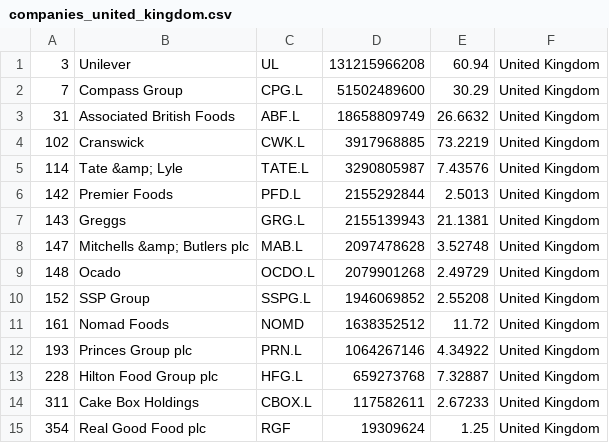
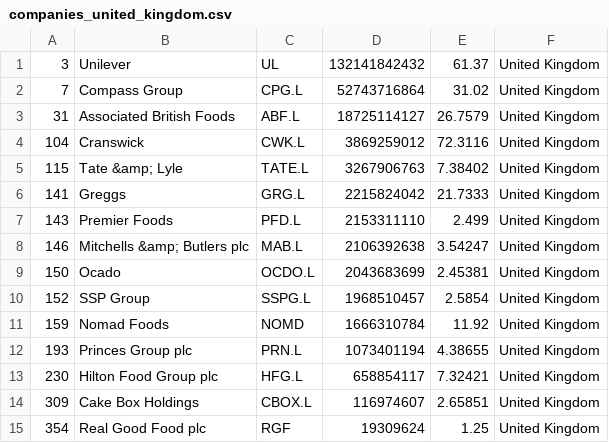
Before and after one commit to andaribu/merida-june-6-2024, a CSV file: companies_united_kingdom.csv, drawn as a sheet.

```diff
--- a/companies_united_kingdom.csv
+++ b/companies_united_kingdom.csv
@@ -1,15 +1,15 @@
-"3","Unilever","UL","131215966208","60.94","United Kingdom"
-"7","Compass Group","CPG.L","51502489600","30.29","United Kingdom"
-"31","Associated British Foods","ABF.L","18658809749","26.6632","United Kingdom"
-"102","Cranswick","CWK.L","3917968885","73.2219","United Kingdom"
-"114","Tate &amp; Lyle","TATE.L","3290805987","7.43576","United Kingdom"
-"142","Premier Foods","PFD.L","2155292844","2.5013","United Kingdom"
-"143","Greggs","GRG.L","2155139943","21.1381","United Kingdom"
-"147","Mitchells &amp; Butlers plc","MAB.L","2097478628","3.52748","United Kingdom"
-"148","Ocado","OCDO.L","2079901268","2.49729","United Kingdom"
-"152","SSP Group","SSPG.L","1946069852","2.55208","United Kingdom"
-"161","Nomad Foods","NOMD","1638352512","11.72","United Kingdom"
-"193","Princes Group plc","PRN.L","1064267146","4.34922","United Kingdom"
-"228","Hilton Food Group plc","HFG.L","659273768","7.32887","United Kingdom"
-"311","Cake Box Holdings","CBOX.L","117582611","2.67233","United Kingdom"
+"3","Unilever","UL","132141842432","61.37","United Kingdom"
+"7","Compass Group","CPG.L","52743716864","31.02","United Kingdom"
+"31","Associated British Foods","ABF.L","18725114127","26.7579","United Kingdom"
+"104","Cranswick","CWK.L","3869259012","72.3116","United Kingdom"
+"115","Tate &amp; Lyle","TATE.L","3267906763","7.38402","United Kingdom"
+"141","Greggs","GRG.L","2215824042","21.7333","United Kingdom"
+"143","Premier Foods","PFD.L","2153311110","2.499","United Kingdom"
+"146","Mitchells &amp; Butlers plc","MAB.L","2106392638","3.54247","United Kingdom"
+"150","Ocado","OCDO.L","2043683699","2.45381","United Kingdom"
+"152","SSP Group","SSPG.L","1968510457","2.5854","United Kingdom"
+"159","Nomad Foods","NOMD","1666310784","11.92","United Kingdom"
+"193","Princes Group plc","PRN.L","1073401194","4.38655","United Kingdom"
+"230","Hilton Food Group plc","HFG.L","658854117","7.32421","United Kingdom"
+"309","Cake Box Holdings","CBOX.L","116974607","2.65851","United Kingdom"
 "354","Real Good Food plc","RGF","19309624","1.25","United Kingdom"
```
Also changed, not shown: companies_france.csv, companies_germany.csv, 1 other file.
